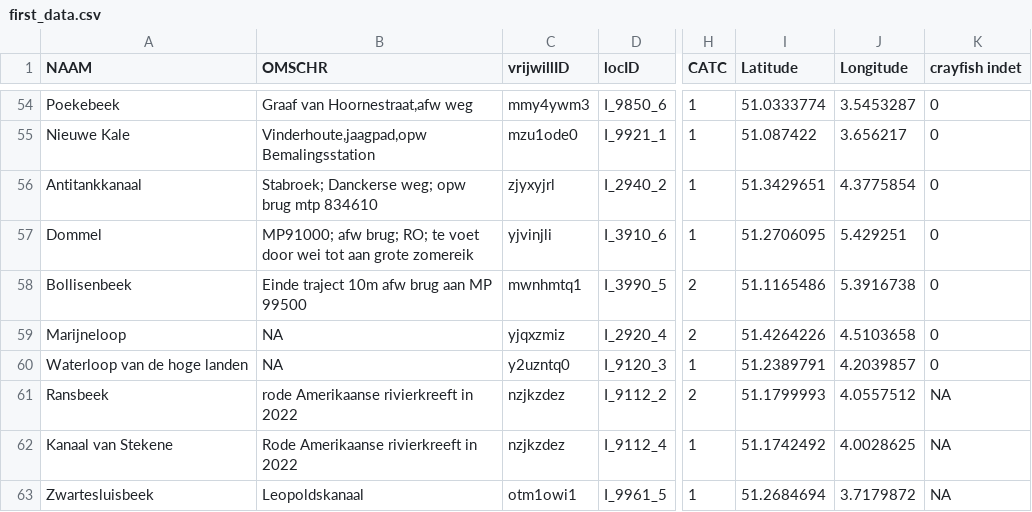
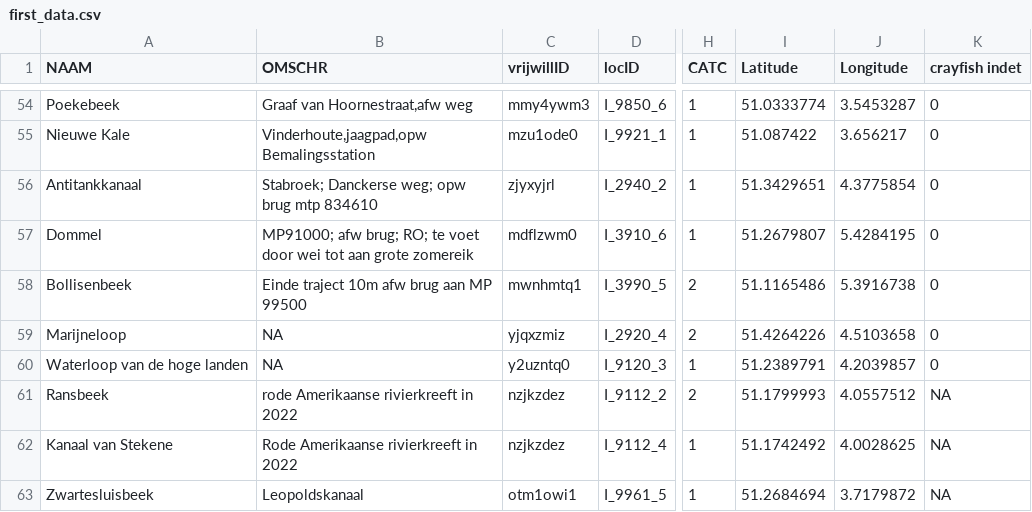
Before and after one commit to inbo/craywatch, a CSV file: R/data/observations/output/first_data.csv, drawn as a sheet; only a part is shown, gaps mark what is left out; the diff names each change by its address in the sheet, - before the commit and + after, or states it on an @@ line.

Commit message:
Update observations

```diff
--- a/R/data/observations/output/first_data.csv
+++ b/R/data/observations/output/first_data.csv
-C57 (vrijwillID): yjvinjli
+C57 (vrijwillID): mdflzwm0
-I57 (Latitude): 51.2706095
+I57 (Latitude): 51.2679807
-J57 (Longitude): 5.429251
+J57 (Longitude): 5.4284195
```
Also changed, not shown: 9 other files.
